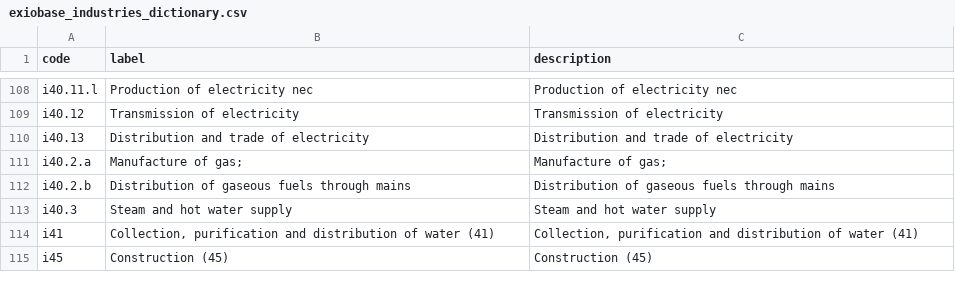
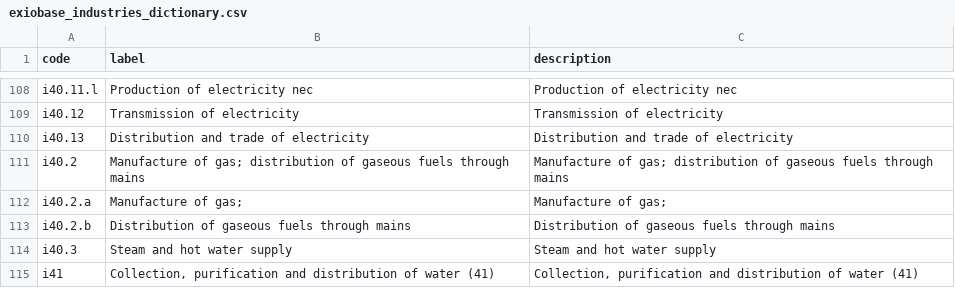
Before and after one commit to EcolEconModels/MRIO, a CSV file: scripts/mappings/exiobase_industries_dictionary.csv, drawn as a sheet; only a part is shown, gaps mark what is left out; the shorter side is filled out with more unchanged rows.

Commit message:
Remove mapping backward compatibility and enforce metadata coverage
- Drop loader fallback paths that accepted legacy weight/share-based schemas.
- Keep order as the explicit first-column sequencing field across maintained mapping CSVs.
- Preserve split-row behavior via runtime share derivation instead of stored share values.
- Add coverage checks against pymrio/Eurostat metadata for products, industries, and energy categories.
- Update checked-in mapping CSVs and dictionaries to the new schema contract.

```diff
--- a/scripts/mappings/exiobase_industries_dictionary.csv
+++ b/scripts/mappings/exiobase_industries_dictionary.csv
@@ -110,2 +110,3 @@ i40.12,Transmission of electricity,Transmission of electricity
 i40.13,Distribution and trade of electricity,Distribution and trade of electricity
+i40.2,Manufacture of gas; distribution of gaseous fuels through mains,Manufacture of gas; distribution of gaseous fuels through mains
 i40.2.a,Manufacture of gas;,Manufacture of gas;
```
Also changed, not shown: scripts/mappings/energy_balance_to_cpa65_products_mapping.csv, scripts/mappings/energy_green_brown_reaggregation.csv, 13 other files.
